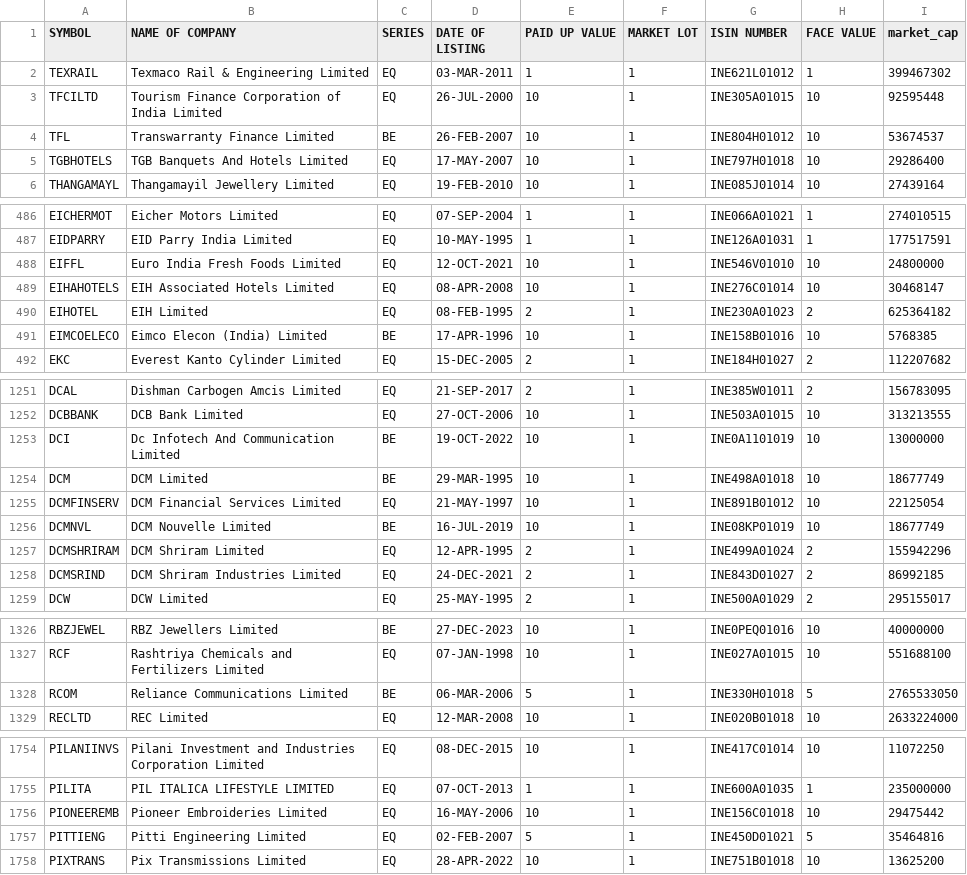
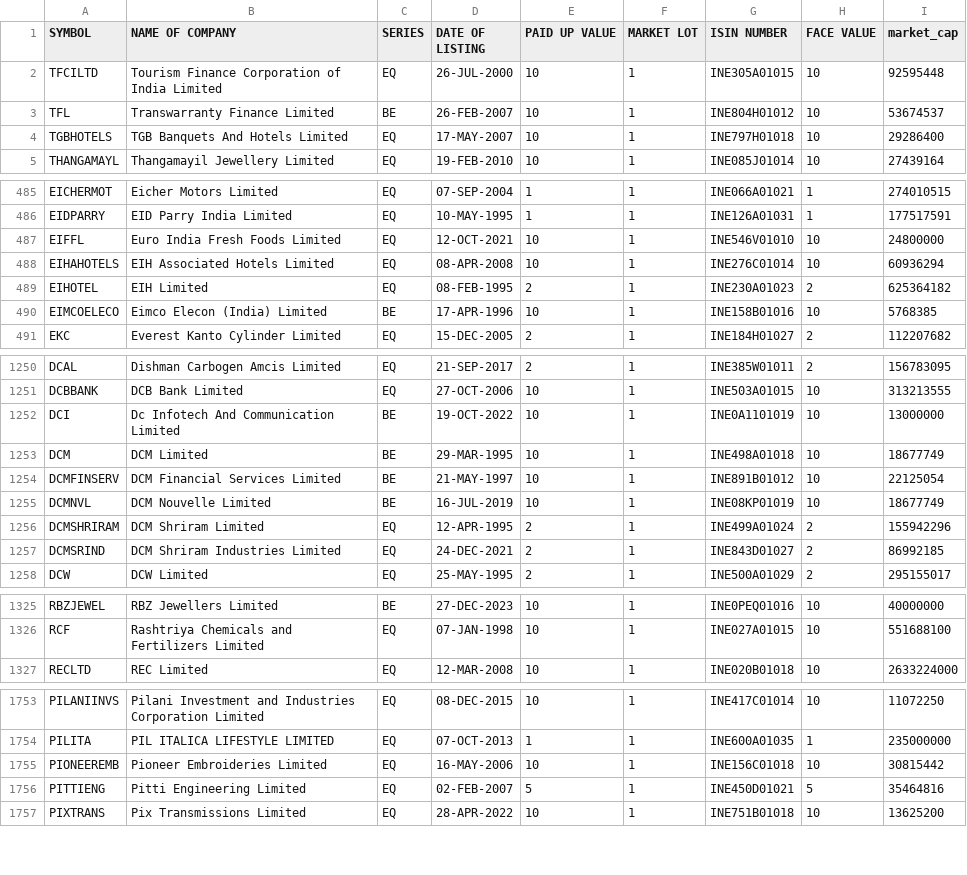
Before and after one commit to sggovtech/githubactions2, a CSV file: combined_instruments_N.csv, drawn as a sheet; only a part is shown, gaps mark what is left out; the diff covers the shown part only.

Commit message:
Add  file

```diff
--- a/combined_instruments_N.csv
+++ b/combined_instruments_N.csv
@@ -1,3 +1,2 @@
 SYMBOL,NAME OF COMPANY, SERIES, DATE OF LISTING, PAID UP VALUE, MARKET LOT, ISIN NUMBER, FACE VALUE,market_cap
-TEXRAIL,Texmaco Rail & Engineering Limited,EQ,03-MAR-2011,1,1,INE621L01012,1,399467302
 TFCILTD,Tourism Finance Corporation of India Limited,EQ,26-JUL-2000,10,1,INE305A01015,10,92595448
@@ -488,3 +487,3 @@ EIDPARRY,EID Parry India Limited,EQ,10-MAY-1995,1,1,INE126A01031,1,177517591
 EIFFL,Euro India Fresh Foods Limited,EQ,12-OCT-2021,10,1,INE546V01010,10,24800000
-EIHAHOTELS,EIH Associated Hotels Limited,EQ,08-APR-2008,10,1,INE276C01014,10,30468147
+EIHAHOTELS,EIH Associated Hotels Limited,EQ,08-APR-2008,10,1,INE276C01014,10,60936294
 EIHOTEL,EIH Limited,EQ,08-FEB-1995,2,1,INE230A01023,2,625364182
@@ -1254,3 +1253,3 @@ DCI,Dc Infotech And Communication Limited,BE,19-OCT-2022,10,1,INE0A1101019,10,13
 DCM,DCM  Limited,BE,29-MAR-1995,10,1,INE498A01018,10,18677749
-DCMFINSERV,DCM Financial Services Limited,EQ,21-MAY-1997,10,1,INE891B01012,10,22125054
+DCMFINSERV,DCM Financial Services Limited,BE,21-MAY-1997,10,1,INE891B01012,10,22125054
 DCMNVL,DCM Nouvelle Limited,BE,16-JUL-2019,10,1,INE08KP01019,10,18677749
@@ -1327,3 +1326,2 @@ RBZJEWEL,RBZ Jewellers Limited,BE,27-DEC-2023,10,1,INE0PEQ01016,10,40000000
 RCF,Rashtriya Chemicals and Fertilizers Limited,EQ,07-JAN-1998,10,1,INE027A01015,10,551688100
-RCOM,Reliance Communications Limited,BE,06-MAR-2006,5,1,INE330H01018,5,2765533050
 RECLTD,REC Limited,EQ,12-MAR-2008,10,1,INE020B01018,10,2633224000
@@ -1755,3 +1754,3 @@ PILANIINVS,Pilani Investment and Industries Corporation Limited,EQ,08-DEC-2015,1
 PILITA,PIL ITALICA LIFESTYLE LIMITED,EQ,07-OCT-2013,1,1,INE600A01035,1,235000000
-PIONEEREMB,Pioneer Embroideries Limited,EQ,16-MAY-2006,10,1,INE156C01018,10,29475442
+PIONEEREMB,Pioneer Embroideries Limited,EQ,16-MAY-2006,10,1,INE156C01018,10,30815442
 PITTIENG,Pitti Engineering Limited,EQ,02-FEB-2007,5,1,INE450D01021,5,35464816
```
Also changed, not shown: 3 moved rows elsewhere in this file.
